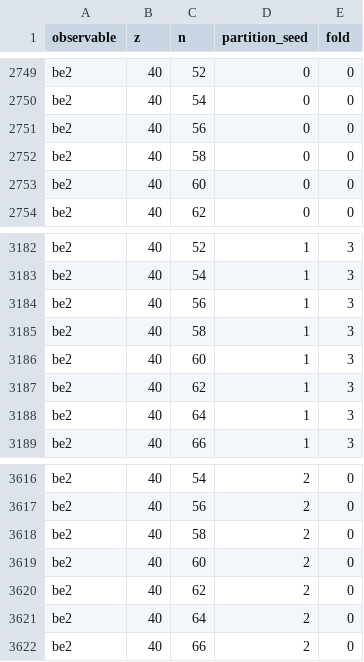
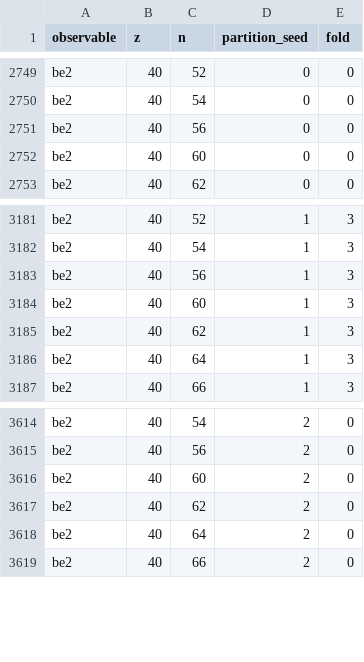
Before and after one commit to strifinopoulos/nuclr-applications-data-release, a CSV file: splits/regional_folds.csv, drawn as a sheet; only a part is shown, gaps mark what is left out; the diff names each change by its address in the sheet, - before the commit and + after, or states it on an @@ line.

```diff
--- a/splits/regional_folds.csv
+++ b/splits/regional_folds.csv
-row 2752: be2 | 40 | 58 | 0 | 0
-row 3185: be2 | 40 | 58 | 1 | 3
-row 3618: be2 | 40 | 58 | 2 | 0
```
Also changed, not shown: inputs/uncertainty_oof_residuals.csv, splits/random_folds.csv, 7 other files.
